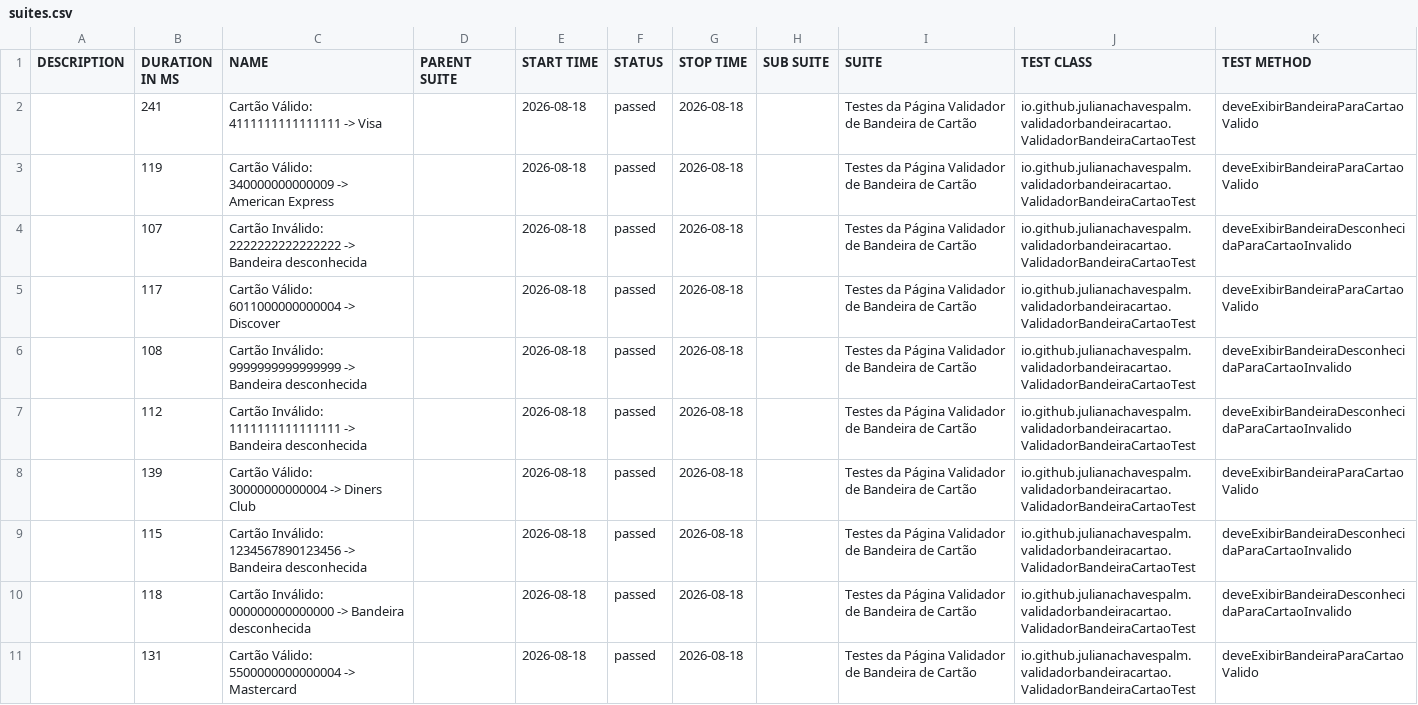
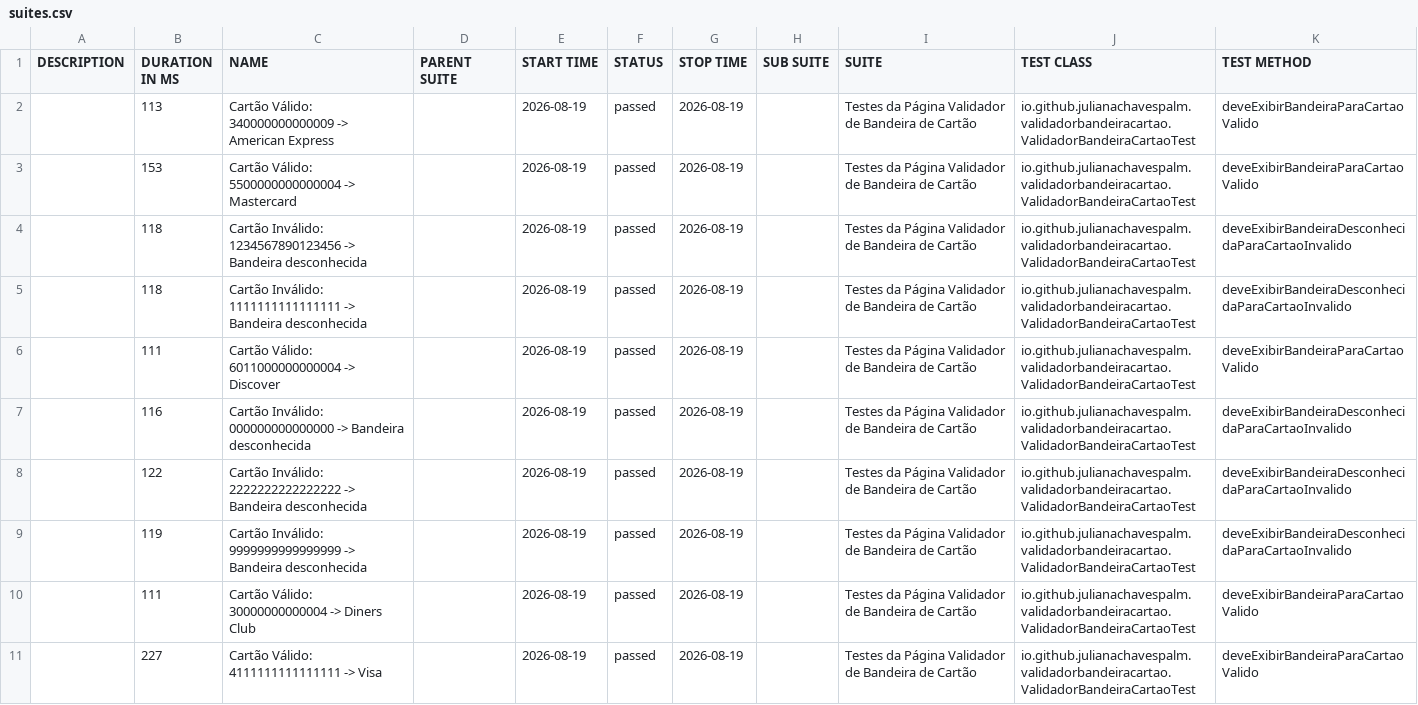
Before and after one commit to julianachavespalm/validadorbandeiracartao, a CSV file: data/suites.csv, drawn as a sheet.

```diff
--- a/data/suites.csv
+++ b/data/suites.csv
@@ -1,11 +1,11 @@
 "DESCRIPTION","DURATION IN MS","NAME","PARENT SUITE","START TIME","STATUS","STOP TIME","SUB SUITE","SUITE","TEST CLASS","TEST METHOD"
-"","241","Cartão Válido: 4111111111111111 -> Visa","","2026-08-18","passed","2026-08-18","","Testes da Página Validador de Bandeira de Cartão","io.github.julianachavespalm.validadorbandeiracartao.ValidadorBandeiraCartaoTest","deveExibirBandeiraParaCartaoValido"
-"","119","Cartão Válido: 340000000000009 -> American Express","","2026-08-18","passed","2026-08-18","","Testes da Página Validador de Bandeira de Cartão","io.github.julianachavespalm.validadorbandeiracartao.ValidadorBandeiraCartaoTest","deveExibirBandeiraParaCartaoValido"
-"","107","Cartão Inválido: 2222222222222222 -> Bandeira desconhecida","","2026-08-18","passed","2026-08-18","","Testes da Página Validador de Bandeira de Cartão","io.github.julianachavespalm.validadorbandeiracartao.ValidadorBandeiraCartaoTest","deveExibirBandeiraDesconhecidaParaCartaoInvalido"
-"","117","Cartão Válido: 6011000000000004 -> Discover","","2026-08-18","passed","2026-08-18","","Testes da Página Validador de Bandeira de Cartão","io.github.julianachavespalm.validadorbandeiracartao.ValidadorBandeiraCartaoTest","deveExibirBandeiraParaCartaoValido"
-"","108","Cartão Inválido: 9999999999999999 -> Bandeira desconhecida","","2026-08-18","passed","2026-08-18","","Testes da Página Validador de Bandeira de Cartão","io.github.julianachavespalm.validadorbandeiracartao.ValidadorBandeiraCartaoTest","deveExibirBandeiraDesconhecidaParaCartaoInvalido"
-"","112","Cartão Inválido: 1111111111111111 -> Bandeira desconhecida","","2026-08-18","passed","2026-08-18","","Testes da Página Validador de Bandeira de Cartão","io.github.julianachavespalm.validadorbandeiracartao.ValidadorBandeiraCartaoTest","deveExibirBandeiraDesconhecidaParaCartaoInvalido"
-"","139","Cartão Válido: 30000000000004 -> Diners Club","","2026-08-18","passed","2026-08-18","","Testes da Página Validador de Bandeira de Cartão","io.github.julianachavespalm.validadorbandeiracartao.ValidadorBandeiraCartaoTest","deveExibirBandeiraParaCartaoValido"
-"","115","Cartão Inválido: 1234567890123456 -> Bandeira desconhecida","","2026-08-18","passed","2026-08-18","","Testes da Página Validador de Bandeira de Cartão","io.github.julianachavespalm.validadorbandeiracartao.ValidadorBandeiraCartaoTest","deveExibirBandeiraDesconhecidaParaCartaoInvalido"
-"","118","Cartão Inválido: 000000000000000 -> Bandeira desconhecida","","2026-08-18","passed","2026-08-18","","Testes da Página Validador de Bandeira de Cartão","io.github.julianachavespalm.validadorbandeiracartao.ValidadorBandeiraCartaoTest","deveExibirBandeiraDesconhecidaParaCartaoInvalido"
-"","131","Cartão Válido: 5500000000000004 -> Mastercard","","2026-08-18","passed","2026-08-18","","Testes da Página Validador de Bandeira de Cartão","io.github.julianachavespalm.validadorbandeiracartao.ValidadorBandeiraCartaoTest","deveExibirBandeiraParaCartaoValido"
+"","113","Cartão Válido: 340000000000009 -> American Express","","2026-08-19","passed","2026-08-19","","Testes da Página Validador de Bandeira de Cartão","io.github.julianachavespalm.validadorbandeiracartao.ValidadorBandeiraCartaoTest","deveExibirBandeiraParaCartaoValido"
+"","153","Cartão Válido: 5500000000000004 -> Mastercard","","2026-08-19","passed","2026-08-19","","Testes da Página Validador de Bandeira de Cartão","io.github.julianachavespalm.validadorbandeiracartao.ValidadorBandeiraCartaoTest","deveExibirBandeiraParaCartaoValido"
+"","118","Cartão Inválido: 1234567890123456 -> Bandeira desconhecida","","2026-08-19","passed","2026-08-19","","Testes da Página Validador de Bandeira de Cartão","io.github.julianachavespalm.validadorbandeiracartao.ValidadorBandeiraCartaoTest","deveExibirBandeiraDesconhecidaParaCartaoInvalido"
+"","118","Cartão Inválido: 1111111111111111 -> Bandeira desconhecida","","2026-08-19","passed","2026-08-19","","Testes da Página Validador de Bandeira de Cartão","io.github.julianachavespalm.validadorbandeiracartao.ValidadorBandeiraCartaoTest","deveExibirBandeiraDesconhecidaParaCartaoInvalido"
+"","111","Cartão Válido: 6011000000000004 -> Discover","","2026-08-19","passed","2026-08-19","","Testes da Página Validador de Bandeira de Cartão","io.github.julianachavespalm.validadorbandeiracartao.ValidadorBandeiraCartaoTest","deveExibirBandeiraParaCartaoValido"
+"","116","Cartão Inválido: 000000000000000 -> Bandeira desconhecida","","2026-08-19","passed","2026-08-19","","Testes da Página Validador de Bandeira de Cartão","io.github.julianachavespalm.validadorbandeiracartao.ValidadorBandeiraCartaoTest","deveExibirBandeiraDesconhecidaParaCartaoInvalido"
+"","122","Cartão Inválido: 2222222222222222 -> Bandeira desconhecida","","2026-08-19","passed","2026-08-19","","Testes da Página Validador de Bandeira de Cartão","io.github.julianachavespalm.validadorbandeiracartao.ValidadorBandeiraCartaoTest","deveExibirBandeiraDesconhecidaParaCartaoInvalido"
+"","119","Cartão Inválido: 9999999999999999 -> Bandeira desconhecida","","2026-08-19","passed","2026-08-19","","Testes da Página Validador de Bandeira de Cartão","io.github.julianachavespalm.validadorbandeiracartao.ValidadorBandeiraCartaoTest","deveExibirBandeiraDesconhecidaParaCartaoInvalido"
+"","111","Cartão Válido: 30000000000004 -> Diners Club","","2026-08-19","passed","2026-08-19","","Testes da Página Validador de Bandeira de Cartão","io.github.julianachavespalm.validadorbandeiracartao.ValidadorBandeiraCartaoTest","deveExibirBandeiraParaCartaoValido"
+"","227","Cartão Válido: 4111111111111111 -> Visa","","2026-08-19","passed","2026-08-19","","Testes da Página Validador de Bandeira de Cartão","io.github.julianachavespalm.validadorbandeiracartao.ValidadorBandeiraCartaoTest","deveExibirBandeiraParaCartaoValido"
```
Also changed, not shown: 42 other files.
